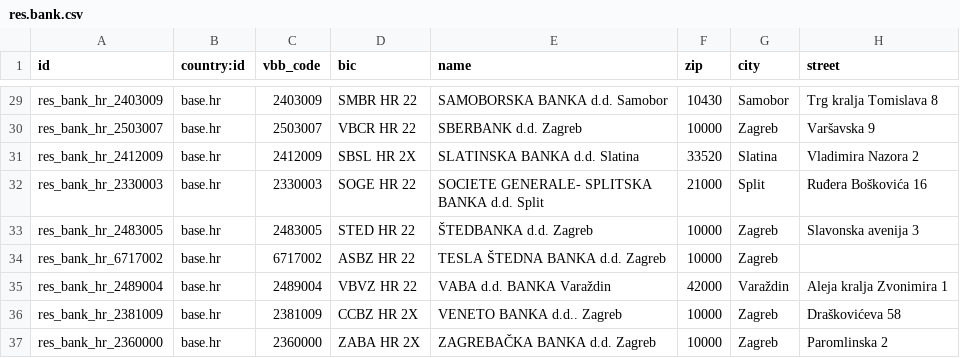
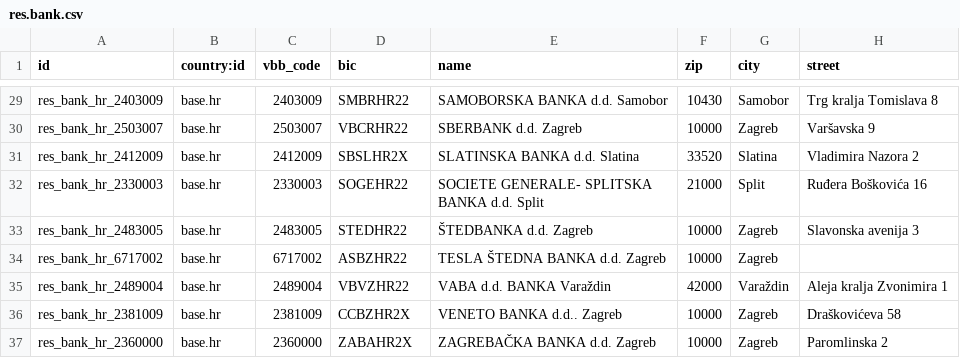
Before and after one commit to decodio/l10n_hr, a CSV file: l10n_hr_data/data/res.bank.csv, drawn as a sheet; only a part is shown, gaps mark what is left out; the diff covers the shown part only.

```diff
--- a/l10n_hr_data/data/res.bank.csv
+++ b/l10n_hr_data/data/res.bank.csv
@@ -29,9 +29,9 @@
-"res_bank_hr_2403009","base.hr",2403009,"SMBR HR 22","SAMOBORSKA BANKA d.d. Samobor",10430,"Samobor","Trg kralja Tomislava 8"
-"res_bank_hr_2503007","base.hr",2503007,"VBCR HR 22","SBERBANK d.d. Zagreb",10000,"Zagreb","Varšavska 9"
-"res_bank_hr_2412009","base.hr",2412009,"SBSL HR 2X","SLATINSKA BANKA d.d. Slatina",33520,"Slatina","Vladimira Nazora 2"
-"res_bank_hr_2330003","base.hr",2330003,"SOGE HR 22","SOCIETE GENERALE- SPLITSKA BANKA d.d. Split",21000,"Split","Ruđera Boškovića 16"
-"res_bank_hr_2483005","base.hr",2483005,"STED HR 22","ŠTEDBANKA d.d. Zagreb",10000,"Zagreb","Slavonska avenija 3"
-"res_bank_hr_6717002","base.hr",6717002,"ASBZ HR 22","TESLA ŠTEDNA BANKA d.d. Zagreb",10000,"Zagreb",
-"res_bank_hr_2489004","base.hr",2489004,"VBVZ HR 22","VABA  d.d. BANKA Varaždin",42000,"Varaždin","Aleja kralja Zvonimira 1"
-"res_bank_hr_2381009","base.hr",2381009,"CCBZ HR 2X","VENETO BANKA d.d.. Zagreb",10000,"Zagreb","Draškovićeva 58"
-"res_bank_hr_2360000","base.hr",2360000,"ZABA HR 2X","ZAGREBAČKA BANKA d.d. Zagreb",10000,"Zagreb","Paromlinska 2"
+"res_bank_hr_2403009","base.hr",2403009,"SMBRHR22","SAMOBORSKA BANKA d.d. Samobor",10430,"Samobor","Trg kralja Tomislava 8"
+"res_bank_hr_2503007","base.hr",2503007,"VBCRHR22","SBERBANK d.d. Zagreb",10000,"Zagreb","Varšavska 9"
+"res_bank_hr_2412009","base.hr",2412009,"SBSLHR2X","SLATINSKA BANKA d.d. Slatina",33520,"Slatina","Vladimira Nazora 2"
+"res_bank_hr_2330003","base.hr",2330003,"SOGEHR22","SOCIETE GENERALE- SPLITSKA BANKA d.d. Split",21000,"Split","Ruđera Boškovića 16"
+"res_bank_hr_2483005","base.hr",2483005,"STEDHR22","ŠTEDBANKA d.d. Zagreb",10000,"Zagreb","Slavonska avenija 3"
+"res_bank_hr_6717002","base.hr",6717002,"ASBZHR22","TESLA ŠTEDNA BANKA d.d. Zagreb",10000,"Zagreb",
+"res_bank_hr_2489004","base.hr",2489004,"VBVZHR22","VABA  d.d. BANKA Varaždin",42000,"Varaždin","Aleja kralja Zvonimira 1"
+"res_bank_hr_2381009","base.hr",2381009,"CCBZHR2X","VENETO BANKA d.d.. Zagreb",10000,"Zagreb","Draškovićeva 58"
+"res_bank_hr_2360000","base.hr",2360000,"ZABAHR2X","ZAGREBAČKA BANKA d.d. Zagreb",10000,"Zagreb","Paromlinska 2"
```
Also changed, not shown: 27 edited cells elsewhere in this file.
